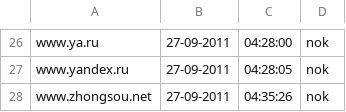
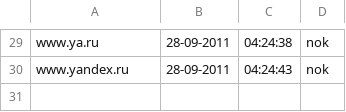
Before and after one commit to Tuinslak/GFW-URL-checker, a CSV file: testResults/nl/results_nok.csv, drawn as a sheet; only a part is shown, gaps mark what is left out; removed rows and columns are numbered as before the commit, all else as after; the diff covers the shown part only; the diff names each change by its address in the sheet, - before the commit and + after, or states it on an @@ line.

```diff
--- a/testResults/nl/results_nok.csv
+++ b/testResults/nl/results_nok.csv
-B29:B30: 27-09-2011
+B29:B30: 28-09-2011
-C29: 04:28:00
+C29: 04:24:38
-C30: 04:28:05
+C30: 04:24:43
-row 28: www.zhongsou.net | 27-09-2011 | 04:35:26 | nok
```
Also changed, not shown: 3 added rows and 50 edited cells elsewhere in this file, testResults/nl/results.csv, testResults/nl/results_ok.csv.
